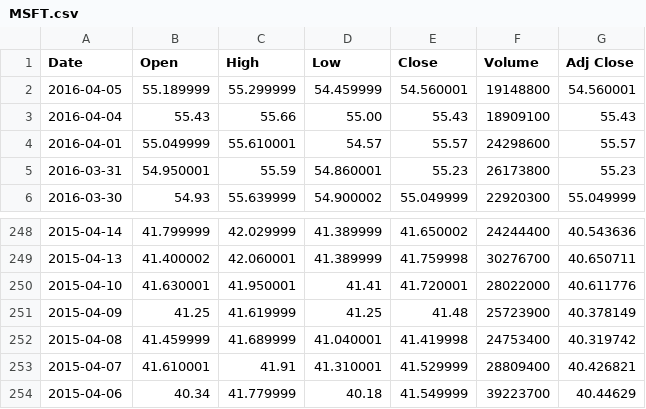
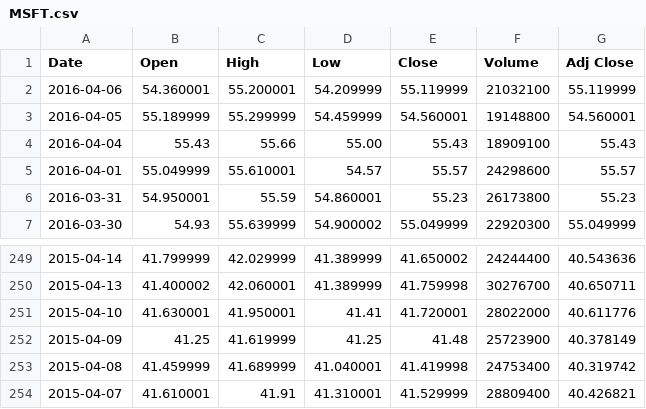
Before and after one commit to Criptic/Softwareentwicklung_Finances, a CSV file: src/main/resources/MSFT.csv, drawn as a sheet; only a part is shown, gaps mark what is left out; removed rows and columns are numbered as before the commit, all else as after; the diff names each change by its address in the sheet, - before the commit and + after, or states it on an @@ line.

```diff
--- a/src/main/resources/MSFT.csv
+++ b/src/main/resources/MSFT.csv
+row 2: 2016-04-06 | 54.360001 | 55.200001 | 54.209999 | 55.119999 | 21032100 | 55.119999
-row 254: 2015-04-06 | 40.34 | 41.779999 | 40.18 | 41.549999 | 39223700 | 40.44629
```
Also changed, not shown: src/main/resources/AAPL.csv, src/main/resources/AMZN.csv, 11 other files.
